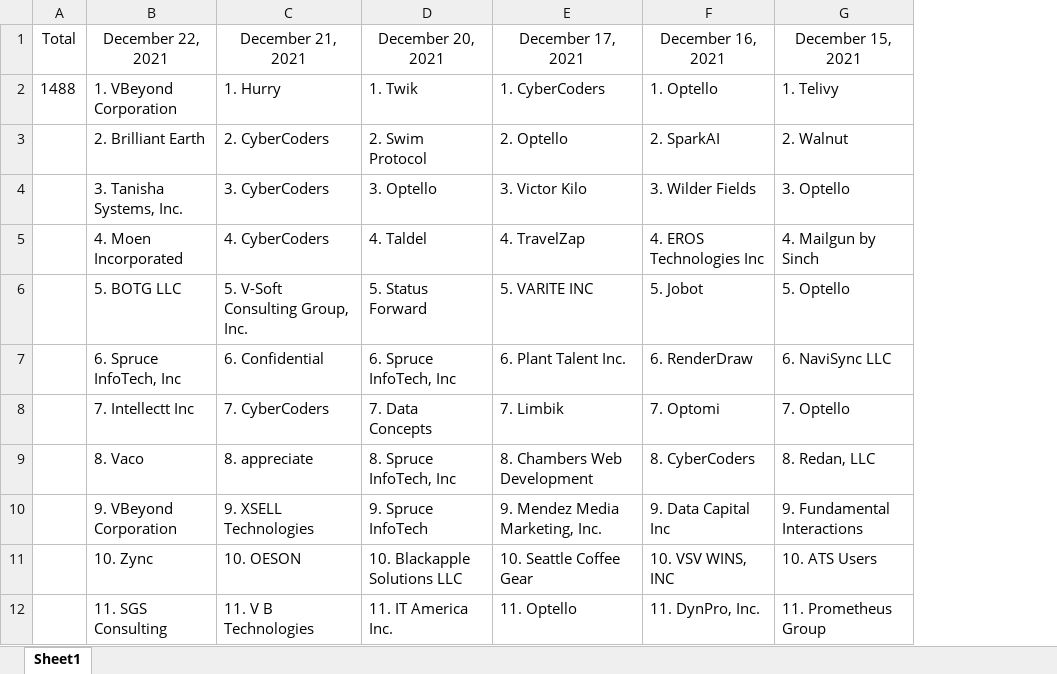
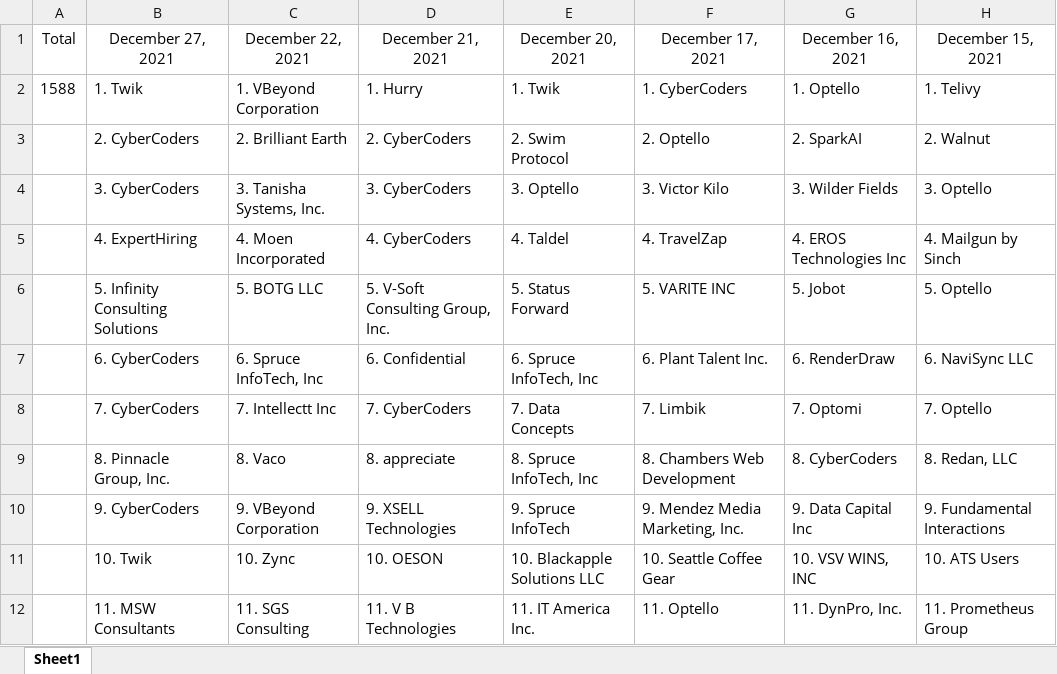
Before and after one commit to ConnorMooneyhan/applications, an Excel workbook: applications.xlsx, sheet Sheet1, drawn as a sheet; only a part is shown; values as stored, in another font and other column widths than the file's, no borders; the diff names each change by its address in the sheet, - before the commit and + after, or states it on an @@ line.

Commit message:
Add December 27, 2021

```diff
--- a/applications.xlsx (sheet Sheet1)
+++ b/applications.xlsx (sheet Sheet1)
+column B (December 27, 2021), rows 2-12: 1. Twik | 2. CyberCoders | 3. CyberCoders | 4. ExpertHiring | 5. Infinity Consulting Solutions | 6. CyberCoders | 7. CyberCoders | 8. Pinnacle Group, Inc. | 9. CyberCoders | 10. Twik | 11. MSW Consultants
-A2 (Total): 1488
+A2 (Total): 1588
```
